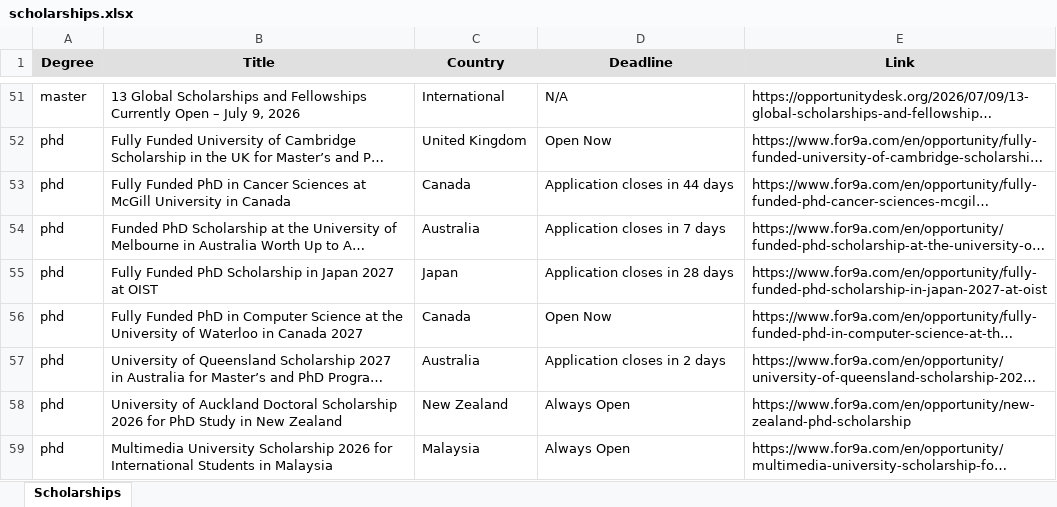
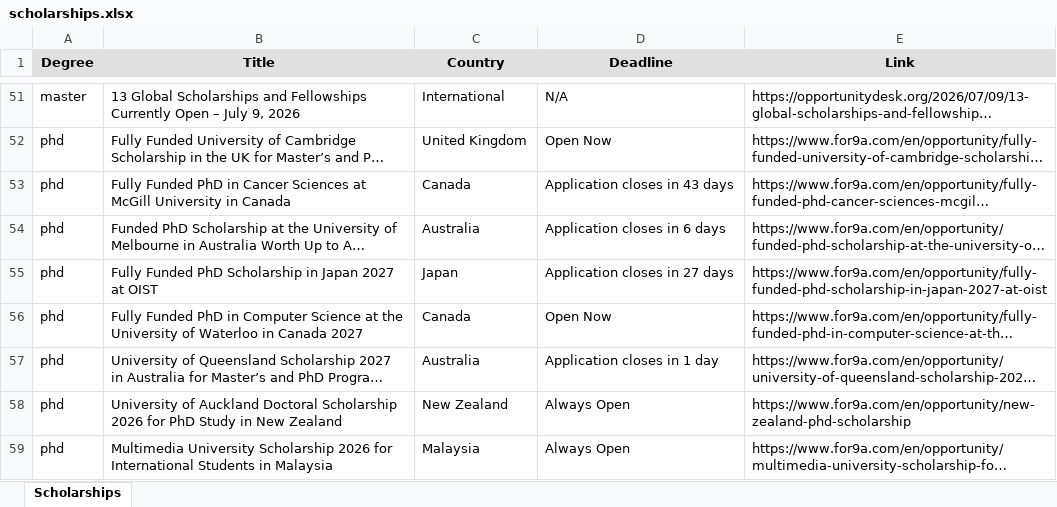
Before and after one commit to habibamer/scholarship-aggregator, an Excel workbook: scholarships.xlsx, sheet Scholarships, drawn as a sheet; only a part is shown, gaps mark what is left out; long unchanged cells end in …; values as stored, in another font and other column widths than the file's, no borders; the diff covers the shown part only; the diff names each change by its address in the sheet, - before the commit and + after, or states it on an @@ line.

```diff
--- a/scholarships.xlsx (sheet Scholarships)
+++ b/scholarships.xlsx (sheet Scholarships)
-D53 (Deadline): Application closes in 44 days
+D53 (Deadline): Application closes in 43 days
-D54 (Deadline): Application closes in 7 days
+D54 (Deadline): Application closes in 6 days
-D55 (Deadline): Application closes in 28 days
+D55 (Deadline): Application closes in 27 days
-D57 (Deadline): Application closes in 2 days
+D57 (Deadline): Application closes in 1 day
```
Also changed, not shown: 17 edited cells elsewhere in this sheet, 1 other file.
